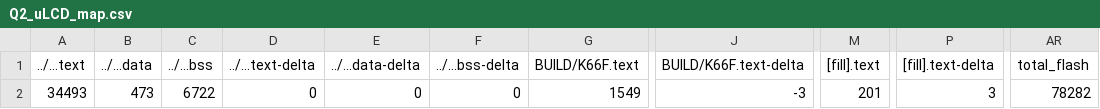
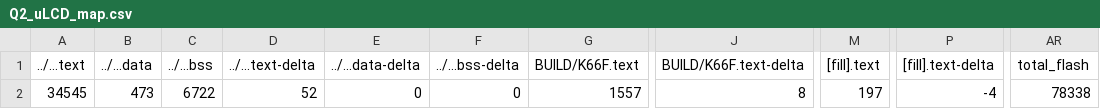
Before and after one commit to AndyLun/exam01, a CSV file: Q2_uLCD/BUILD/K66F/GCC_ARM/Q2_uLCD_map.csv, drawn as a sheet; only a part is shown, gaps mark what is left out; the diff names each change by its address in the sheet, - before the commit and + after, or states it on an @@ line.

```diff
--- a/Q2_uLCD/BUILD/K66F/GCC_ARM/Q2_uLCD_map.csv
+++ b/Q2_uLCD/BUILD/K66F/GCC_ARM/Q2_uLCD_map.csv
-A2 (../...text): 34493
+A2 (../...text): 34545
-D2 (../...text-delta): 0
+D2 (../...text-delta): 52
-G2 (BUILD/K66F.text): 1549
+G2 (BUILD/K66F.text): 1557
-J2 (BUILD/K66F.text-delta): -3
+J2 (BUILD/K66F.text-delta): 8
-M2 ([fill].text): 201
+M2 ([fill].text): 197
-P2 ([fill].text-delta): 3
+P2 ([fill].text-delta): -4
-AR2 (total_flash): 78282
+AR2 (total_flash): 78338
```
Also changed, not shown: 10 other files.
